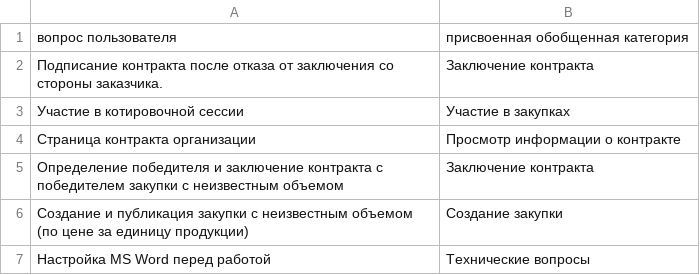
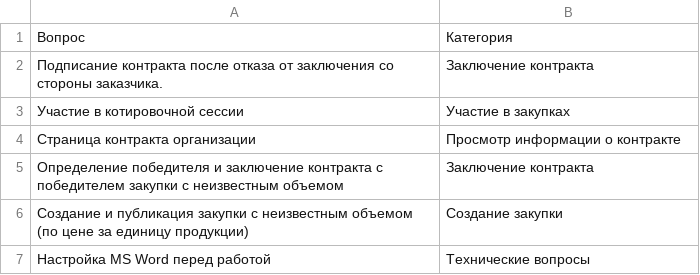
Before and after one commit to Cougar74/TenderHack2025, a CSV file: datasets/categories2.csv, drawn as a sheet; only a part is shown.

```diff
--- a/datasets/categories2.csv
+++ b/datasets/categories2.csv
@@ -1,2 +1,2 @@
-"вопрос пользователя","присвоенная обобщенная категория"
+"Вопрос","Категория"
 "Подписание контракта после отказа от заключения со стороны заказчика.","Заключение контракта"
```
Also changed, not shown: 2 other files.
